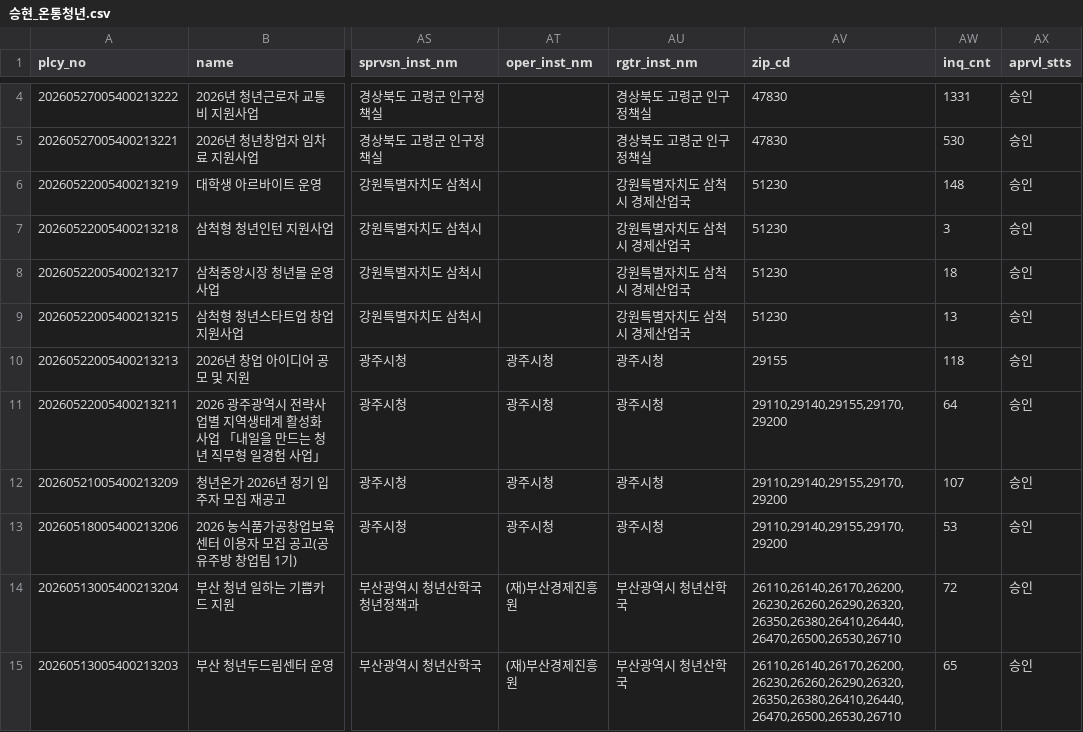
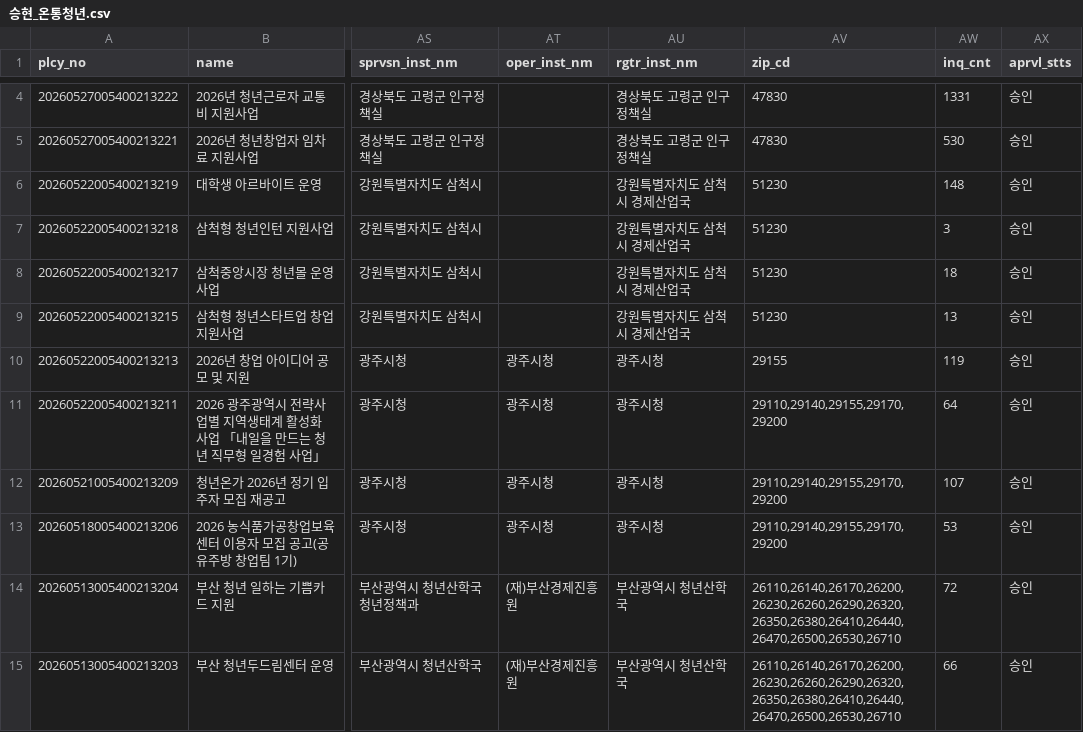
Before and after one commit to SuY3450/Youth-welfare, a CSV file: data/raw/승현_온통청년.csv, drawn as a sheet; only a part is shown, gaps mark what is left out; the diff covers the shown part only; the diff names each change by its address in the sheet, - before the commit and + after, or states it on an @@ line.

```diff
--- a/data/raw/승현_온통청년.csv
+++ b/data/raw/승현_온통청년.csv
-AW10 (inq_cnt): 118
+AW10 (inq_cnt): 119
-AW15 (inq_cnt): 65
+AW15 (inq_cnt): 66
```
Also changed, not shown: 34 edited cells elsewhere in this file, 2 other files.
